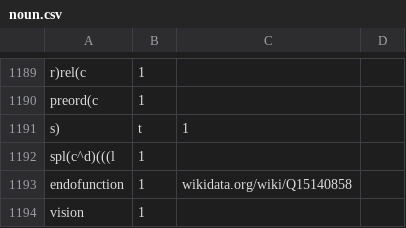
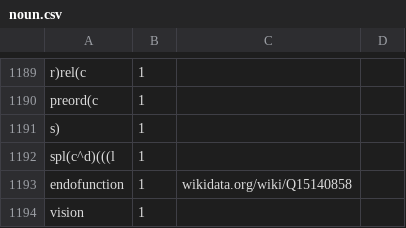
Before and after one commit to ToposInstitute/tac-corpus, a CSV file: noun.csv, drawn as a sheet; only a part is shown, gaps mark what is left out.

Commit message:
Update noun.csv

```diff
--- a/noun.csv
+++ b/noun.csv
@@ -1190,3 +1190,3 @@ r)rel(c,1,
 preord(c,1,
-s),t,1,
+s),1,
 spl(c^d)(((l,1,
```
